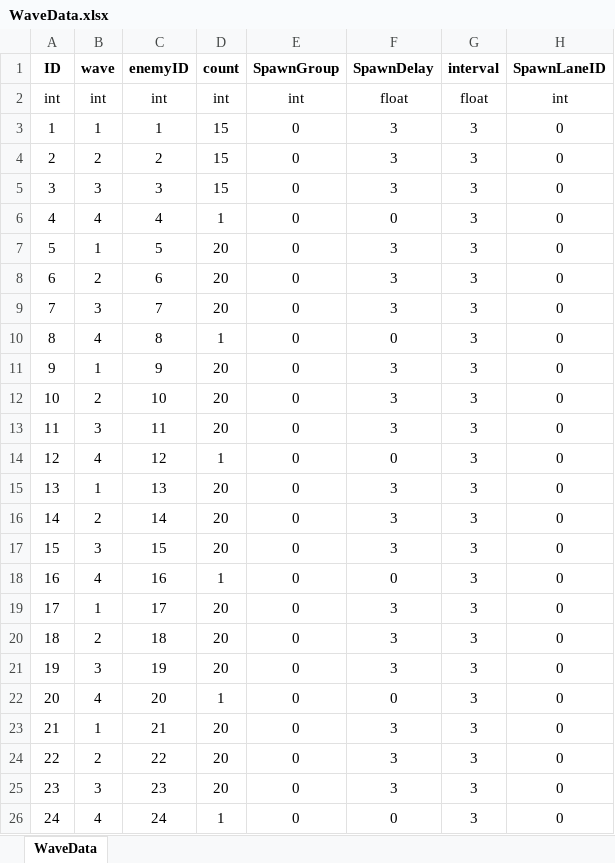
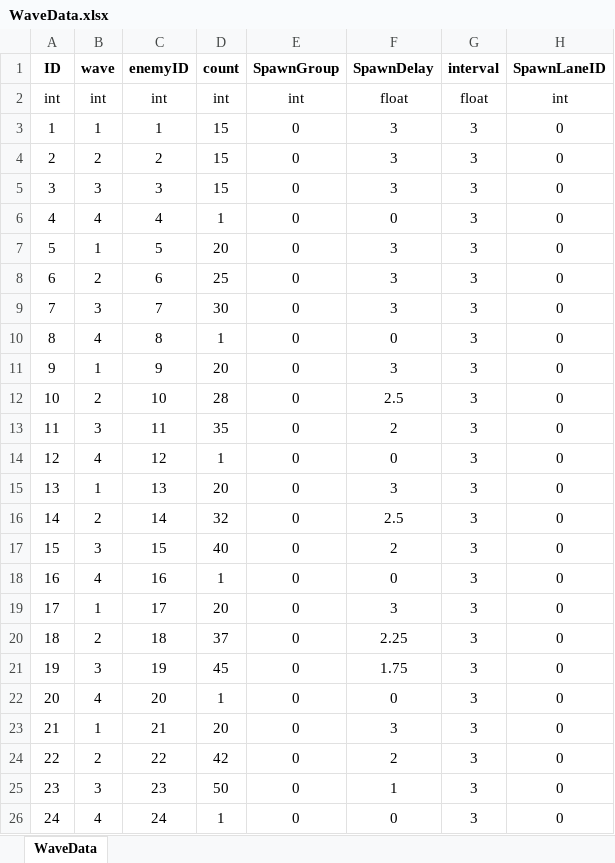
Before and after one commit to subint4/T4-GitHub, an Excel workbook: Assets/Excels/WaveData.xlsx, sheet WaveData, drawn as a sheet; values as stored, in another font and other column widths than the file's, no borders; the diff names each change by its address in the sheet, - before the commit and + after, or states it on an @@ line.

```diff
--- a/Assets/Excels/WaveData.xlsx (sheet WaveData)
+++ b/Assets/Excels/WaveData.xlsx (sheet WaveData)
-D8 (count): 20
+D8 (count): 25
-D9 (count): 20
+D9 (count): 30
-D12 (count): 20
+D12 (count): 28
-F12 (SpawnDelay): 3
+F12 (SpawnDelay): 2.5
-D13 (count): 20
+D13 (count): 35
-F13 (SpawnDelay): 3
+F13 (SpawnDelay): 2
-D16 (count): 20
+D16 (count): 32
-F16 (SpawnDelay): 3
+F16 (SpawnDelay): 2.5
-D17 (count): 20
+D17 (count): 40
-F17 (SpawnDelay): 3
+F17 (SpawnDelay): 2
-D20 (count): 20
+D20 (count): 37
-F20 (SpawnDelay): 3
+F20 (SpawnDelay): 2.25
-D21 (count): 20
+D21 (count): 45
-F21 (SpawnDelay): 3
+F21 (SpawnDelay): 1.75
-D24 (count): 20
+D24 (count): 42
-F24 (SpawnDelay): 3
+F24 (SpawnDelay): 2
-D25 (count): 20
+D25 (count): 50
-F25 (SpawnDelay): 3
+F25 (SpawnDelay): 1
```
Also changed, not shown: Assets/Excels/enemy data.xlsx, 24 other files.
